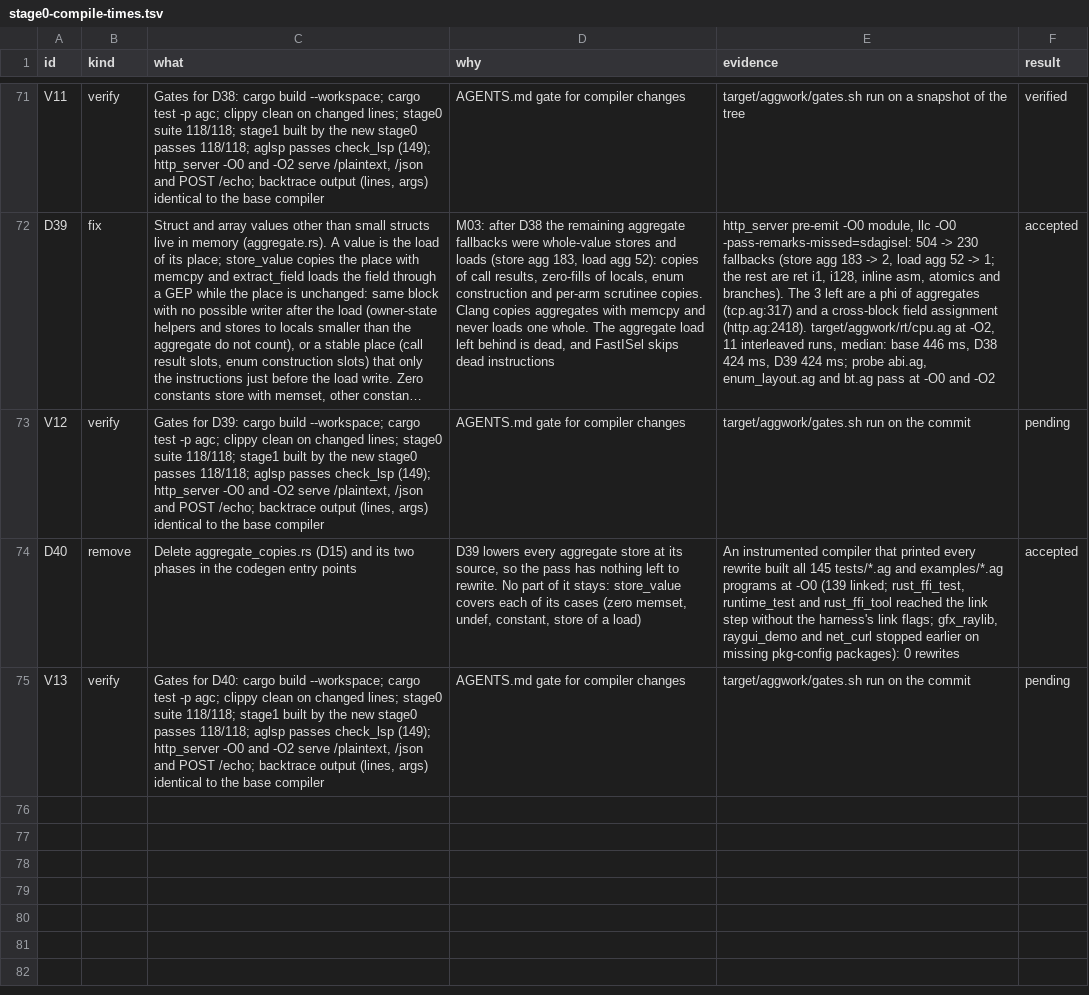
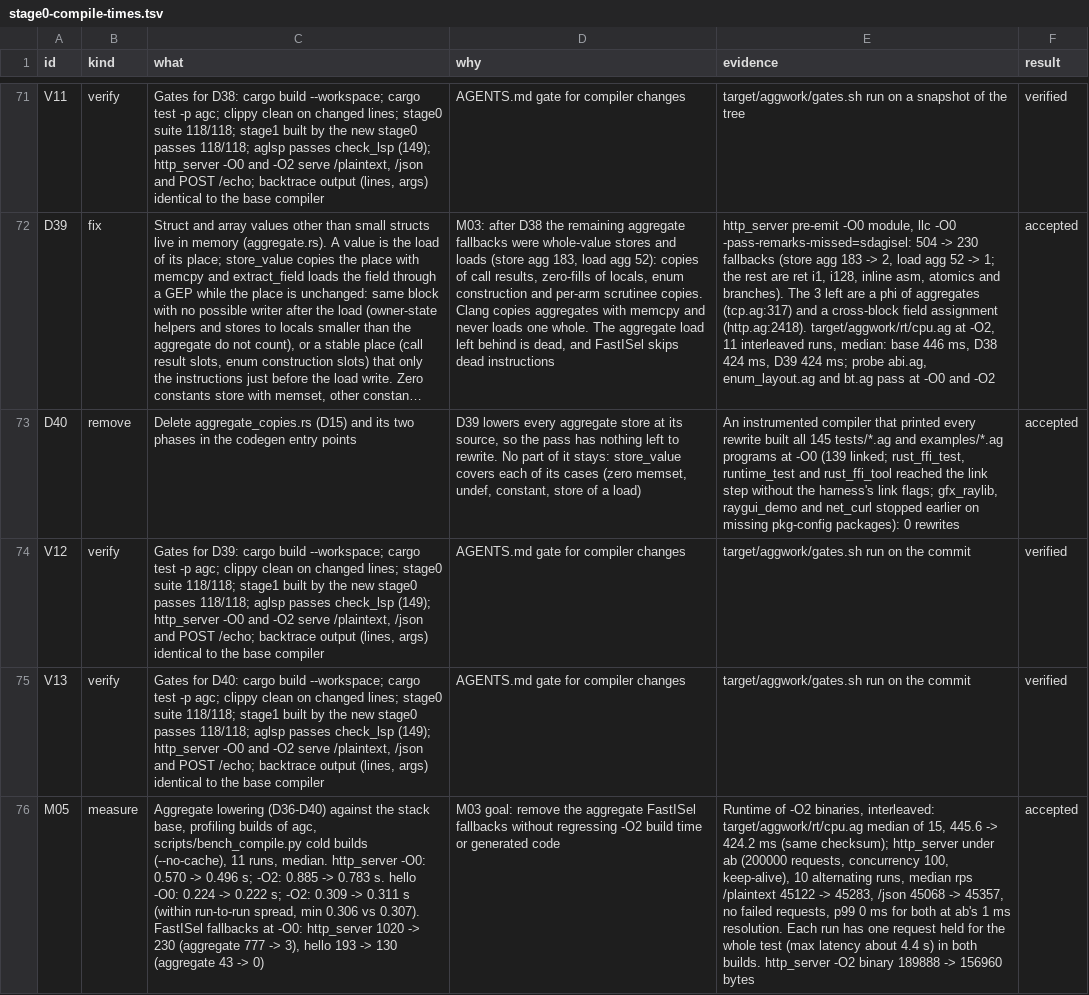
Before and after one commit to CierCier/silver, a TSV file: docs/perf/stage0-compile-times.tsv, drawn as a sheet; only a part is shown, gaps mark what is left out; long unchanged cells end in …; removed rows and columns are numbered as before the commit, all else as after; the diff names each change by its address in the sheet, - before the commit and + after, or states it on an @@ line.

Commit message:
Record the gate and benchmark results for aggregate lowering
The gates for the places and removal commits passed after those commits
were made. M05 records the cold-build, FastISel fallback, and runtime
comparisons against the stack base a32db9f7, measured before the branch
was rebased onto parallel machine emit.

```diff
--- a/docs/perf/stage0-compile-times.tsv
+++ b/docs/perf/stage0-compile-times.tsv
-row 73: V12 | verify | Gates for D39: cargo build --workspace; cargo test -p agc; clippy clean on changed lines; stage0 suite 118/118; stage1 built by the new stage0 passes 118/118; aglsp passes check_lsp (149); http_server -O0 and -O2 serve /plaintext, /json and POST /echo; backtrace output (lines, args) identical to the base compiler | AGENTS.md gate for compiler changes | target/aggwork/gates.sh run on the commit | pending
+row 74: V12 | verify | Gates for D39: cargo build --workspace; cargo test -p agc; clippy clean on changed lines; stage0 suite 118/118; stage1 built by the new stage0 passes 118/118; aglsp passes check_lsp (149); http_server -O0 and -O2 serve /plaintext, /json and POST /echo; backtrace output (lines, args) identical to the base compiler | AGENTS.md gate for compiler changes | target/aggwork/gates.sh run on the commit | verified
-F75 (result): pending
+F75 (result): verified
+row 76: M05 | measure | Aggregate lowering (D36-D40) against the stack base, profiling builds of agc, scripts/bench_compile.py cold builds (--no-cache), 11 runs, median. http_server -O0: 0.570 -> 0.496 s; -O2: 0.885 -> 0.783 s. hello -O0: 0.224 -> 0.222 s; -O2: 0.309 -> 0.311 s (within run-to-run spread, min 0.306 vs 0.307). FastISel fallbacks at -O0: http_server 1020 -> 230 (aggregate 777 -> 3), hello 193 -> 130 (aggregate 43 -> 0) | M03 goal: remove the aggregate FastISel fallbacks without regressing -O2 build time or generated code | Runtime of -O2 binaries, interleaved: target/aggwork/rt/cpu.ag median of 15, 445.6 -> 424.2 ms (same checksum); http_server under ab (200000 requests, concurrency 100, keep-alive), 10 alternating runs, median rps /plaintext 45122 -> 45283, /json 45068 -> 45357, no failed requests, p99 0 ms for both at ab's 1 ms resolution. Each run has one request held for the whole test (max latency about 4.4 s) in both builds. http_server -O2 binary 189888 -> 156960 bytes | accepted
```
